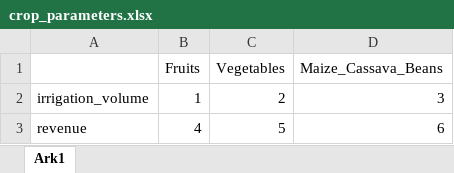
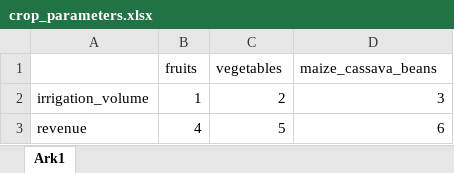
Before and after one commit to machadoyang/water_allocation_abm, an Excel workbook: crop_parameters.xlsx, sheet Ark1, drawn as a sheet; values as stored, in another font and other column widths than the file's, no borders; the diff names each change by its address in the sheet, - before the commit and + after, or states it on an @@ line.

```diff
--- a/crop_parameters.xlsx (sheet Ark1)
+++ b/crop_parameters.xlsx (sheet Ark1)
-B1: Fruits
+B1: fruits
-C1: Vegetables
+C1: vegetables
-D1: Maize_Cassava_Beans
+D1: maize_cassava_beans
```
Also changed, not shown: 3 other files.
